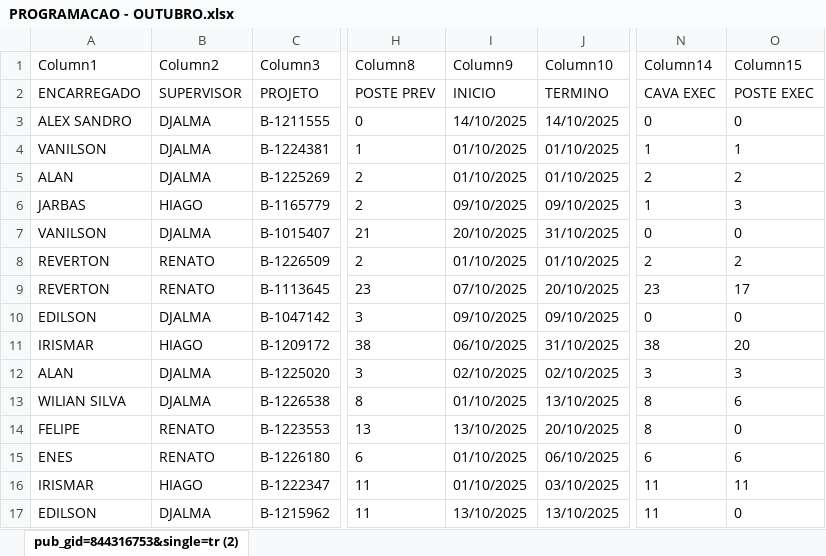
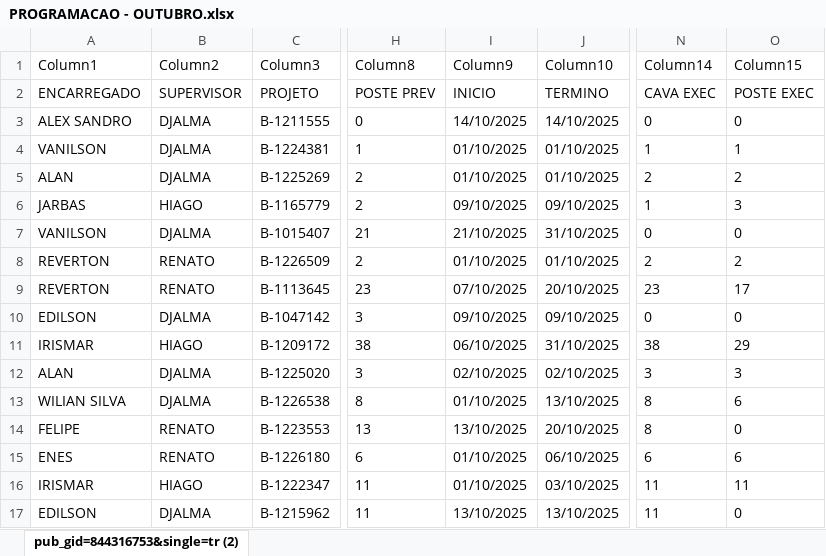
Before and after one commit to joaovctdev/ProgramacaoNortetech, an Excel workbook: PROGRAMACAO - OUTUBRO.xlsx, sheet pub_gid=844316753&single=tr (2), drawn as a sheet; only a part is shown, gaps mark what is left out; values as stored, in another font and other column widths than the file's, no borders; table styles not drawn; the diff covers the shown part only; the diff names each change by its address in the sheet, - before the commit and + after, or states it on an @@ line.

```diff
--- a/PROGRAMACAO - OUTUBRO.xlsx (sheet pub_gid=844316753&single=tr (2))
+++ b/PROGRAMACAO - OUTUBRO.xlsx (sheet pub_gid=844316753&single=tr (2))
-I7 (Column9): 20/10/2025
+I7 (Column9): 21/10/2025
-O11 (Column15): 20
+O11 (Column15): 29
```
Also changed, not shown: 13 edited cells elsewhere in this sheet, 1 other file.
